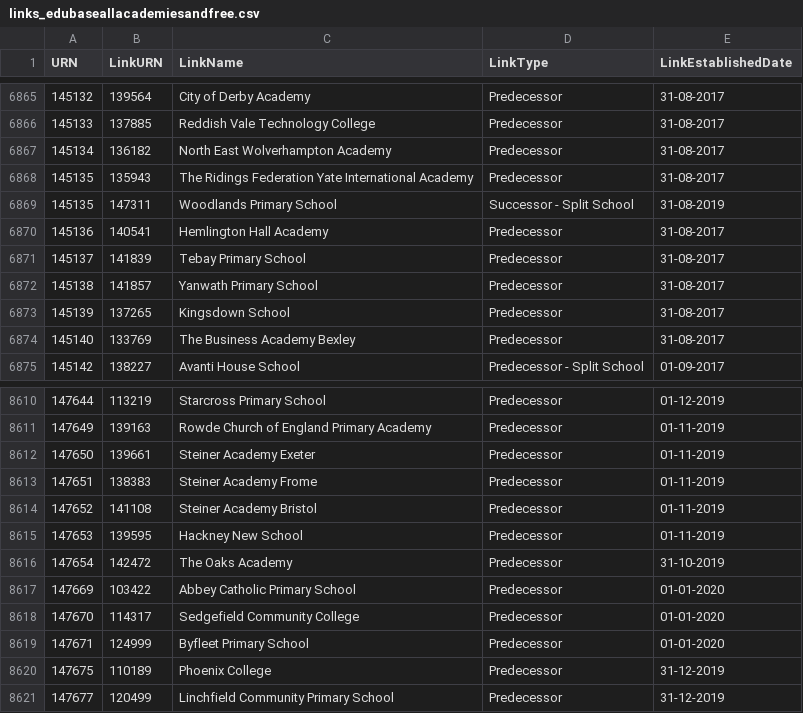
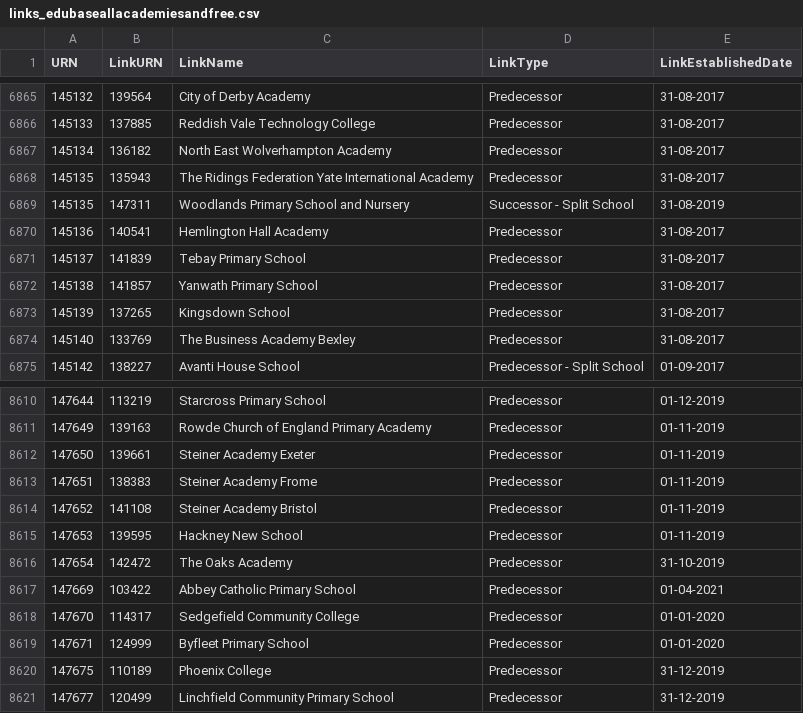
Before and after one commit to aircury/public-uk-education-data, a CSV file: edubase/academies-and-free-schools/links_edubaseallacademiesandfree.csv, drawn as a sheet; only a part is shown, gaps mark what is left out.

Commit message:
[Cron] Updated Edubase

```diff
--- a/edubase/academies-and-free-schools/links_edubaseallacademiesandfree.csv
+++ b/edubase/academies-and-free-schools/links_edubaseallacademiesandfree.csv
@@ -6868,3 +6868,3 @@
 145135,135943,"The Ridings Federation Yate International Academy","Predecessor","31-08-2017"
-145135,147311,"Woodlands Primary School","Successor - Split School","31-08-2019"
+145135,147311,"Woodlands Primary School and Nursery","Successor - Split School","31-08-2019"
 145136,140541,"Hemlington Hall Academy","Predecessor","31-08-2017"
@@ -8616,3 +8616,3 @@
 147654,142472,"The Oaks Academy","Predecessor","31-10-2019"
-147669,103422,"Abbey Catholic Primary School","Predecessor","01-01-2020"
+147669,103422,"Abbey Catholic Primary School","Predecessor","01-04-2021"
 147670,114317,"Sedgefield Community College","Predecessor","01-01-2020"
```
Also changed, not shown: edubase/state-funded/links_edubaseallstatefunded.csv, 5 other files.
